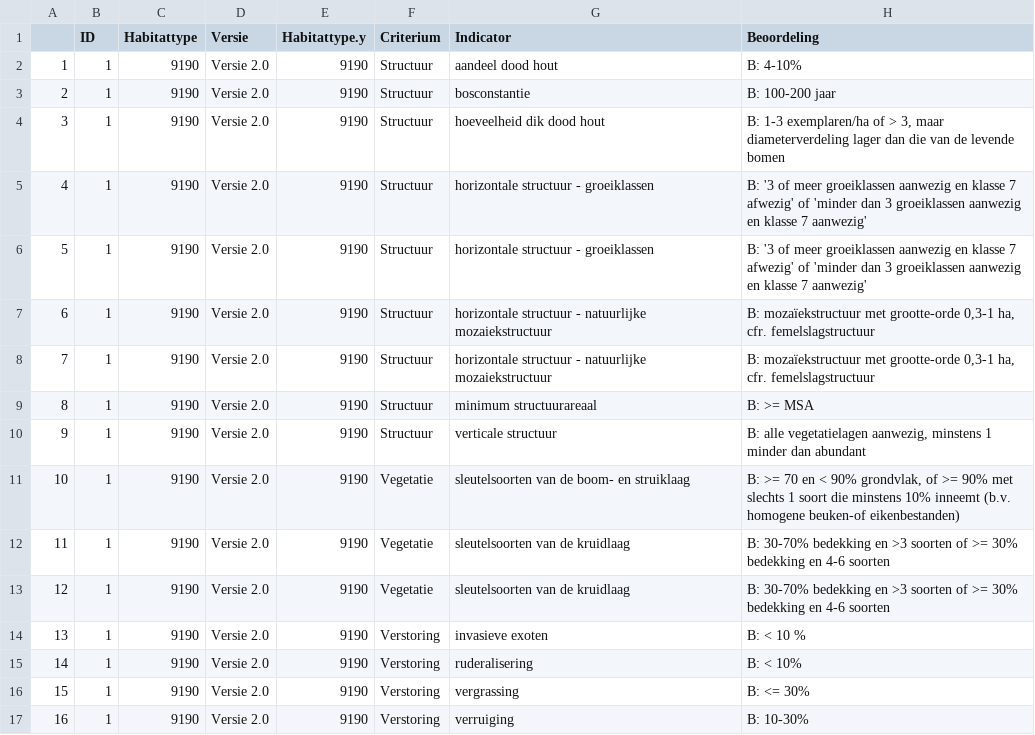
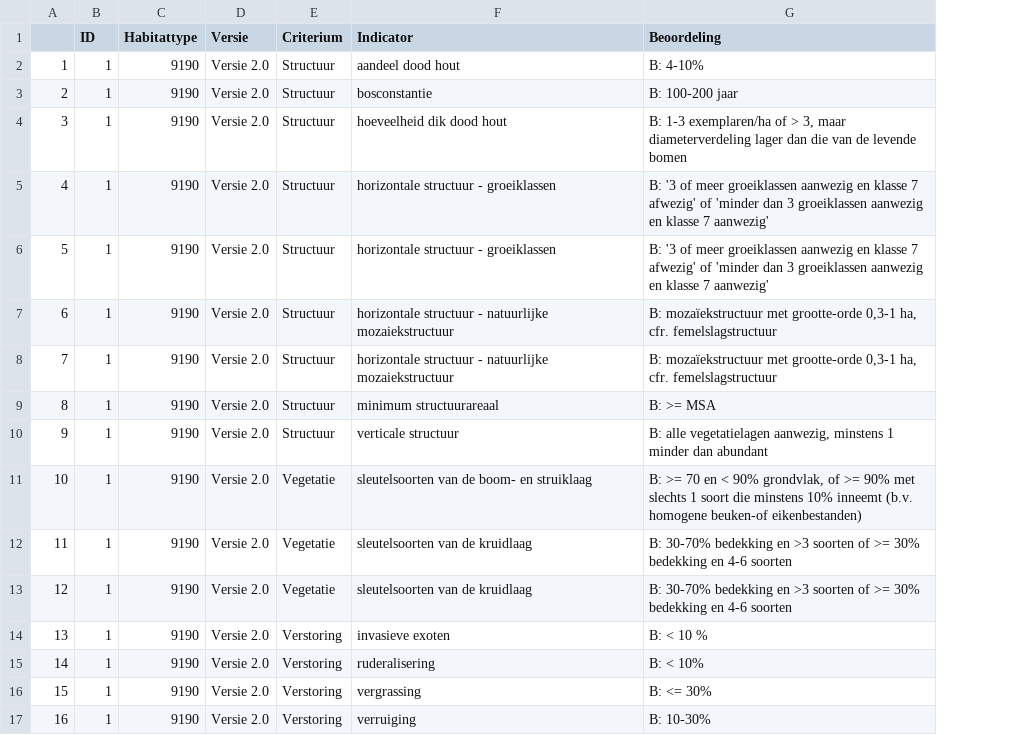
Before and after one commit to inbo/LSVI, a CSV file: inst/vbdata/Resultaat_test_bosv2/Resultaat_detail.csv, drawn as a sheet; only a part is shown; the diff names each change by its address in the sheet, - before the commit and + after, or states it on an @@ line.

Commit message:
verwijder veld Habitattype.y in resultaat (fixes #206)

```diff
--- a/inst/vbdata/Resultaat_test_bosv2/Resultaat_detail.csv
+++ b/inst/vbdata/Resultaat_test_bosv2/Resultaat_detail.csv
-column E (Habitattype.y), rows 2-17: all 9190
```
Also changed, not shown: inst/vbdata/Resultaat_test_bosv2/Resultaat_indicator.csv, 8 other files.
